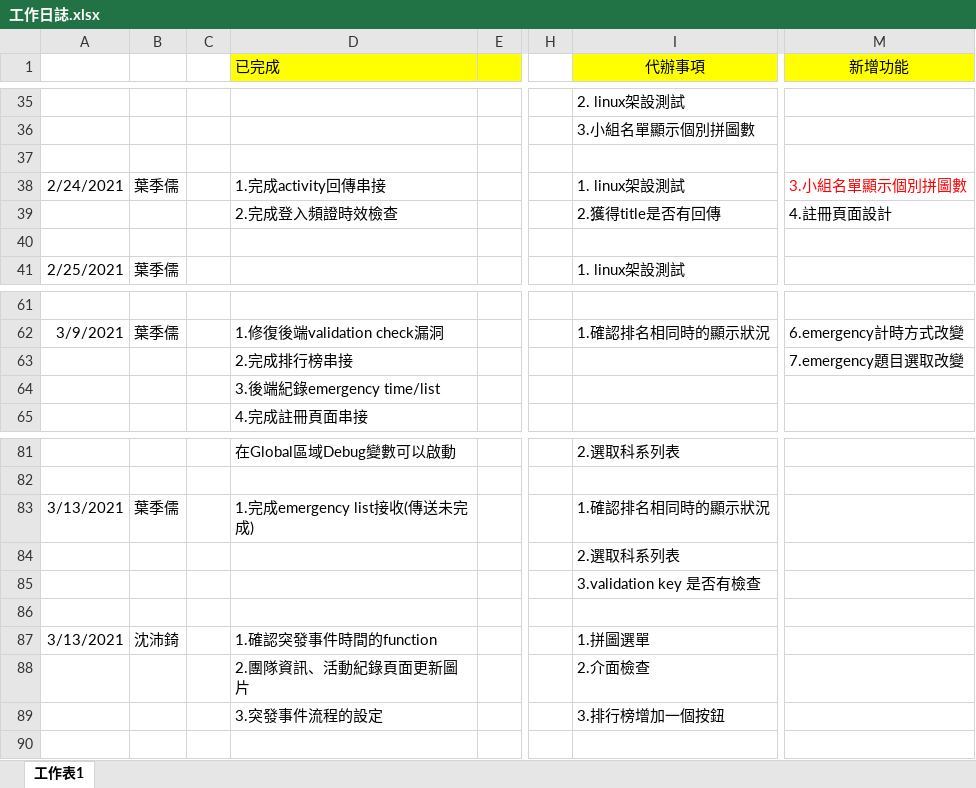
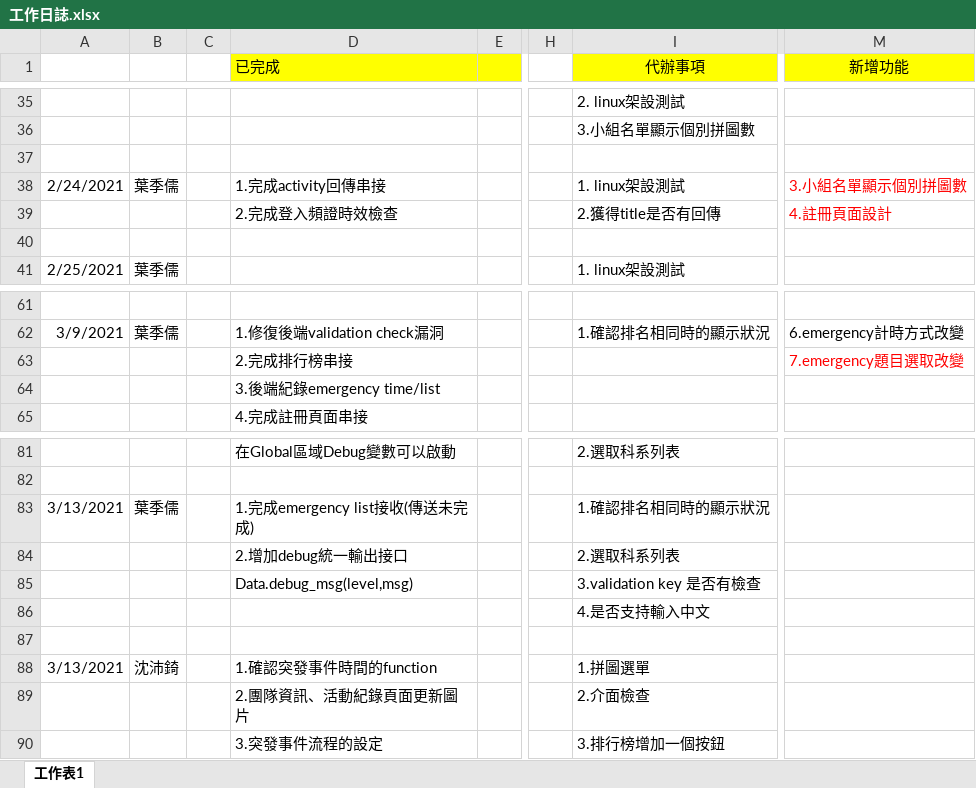
Before and after one commit to pei-ci/Project_2021_spring, an Excel workbook: 工作日誌.xlsx, sheet 工作表1, drawn as a sheet; only a part is shown, gaps mark what is left out; values as stored, in another font and other column widths than the file's, no borders; addresses are those after the commit; rows hold the shown columns only; the diff names each change by its address in the sheet, - before the commit and + after, or states it on an @@ line.

```diff
--- a/工作日誌.xlsx (sheet 工作表1)
+++ b/工作日誌.xlsx (sheet 工作表1)
-M39 text colour: black
+M39 text colour: #FF0000
-M63 text colour: black
+M63 text colour: #FF0000
-D84 (已完成): (empty)
+D84 (已完成): 2.增加debug統一輸出接口
+row 85:  |  |  | Data.debug_msg(level,msg) |  |  | 3.validation key 是否有檢查
-I86 (代辦事項): 3.validation key 是否有檢查
+I86 (代辦事項): 4.是否支持輸入中文
```
Also changed, not shown: 10 other files.
